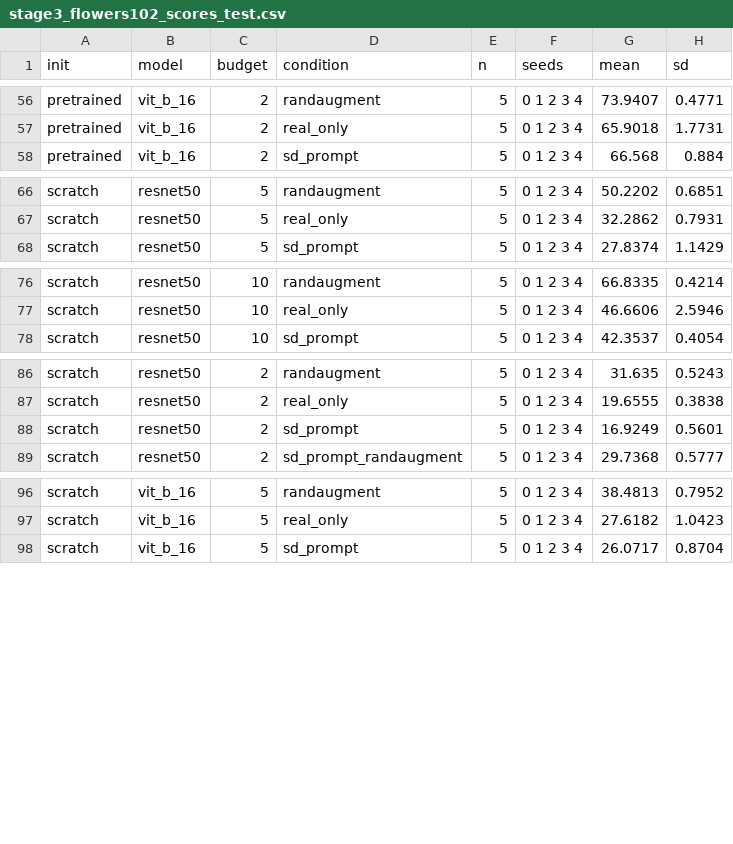
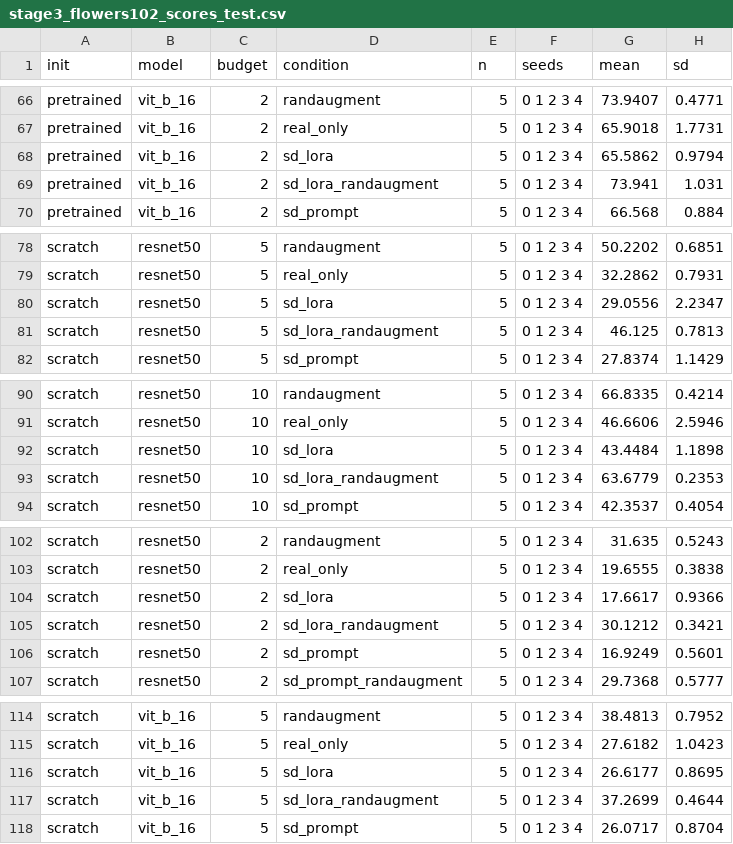
Before and after one commit to mayur212626/fall-2026-group7, a CSV file: reports/Latex_report/tables/stage3_flowers102_scores_test.csv, drawn as a sheet; only a part is shown, gaps mark what is left out; the diff covers the shown part only.

```diff
--- a/reports/Latex_report/tables/stage3_flowers102_scores_test.csv
+++ b/reports/Latex_report/tables/stage3_flowers102_scores_test.csv
@@ -57,2 +67,4 @@ pretrained,vit_b_16,2,randaugment,5,0 1 2 3 4,73.9407,0.4771
 pretrained,vit_b_16,2,real_only,5,0 1 2 3 4,65.9018,1.7731
+pretrained,vit_b_16,2,sd_lora,5,0 1 2 3 4,65.5862,0.9794
+pretrained,vit_b_16,2,sd_lora_randaugment,5,0 1 2 3 4,73.941,1.031
 pretrained,vit_b_16,2,sd_prompt,5,0 1 2 3 4,66.568,0.884
@@ -67,2 +79,4 @@ scratch,resnet50,5,randaugment,5,0 1 2 3 4,50.2202,0.6851
 scratch,resnet50,5,real_only,5,0 1 2 3 4,32.2862,0.7931
+scratch,resnet50,5,sd_lora,5,0 1 2 3 4,29.0556,2.2347
+scratch,resnet50,5,sd_lora_randaugment,5,0 1 2 3 4,46.125,0.7813
 scratch,resnet50,5,sd_prompt,5,0 1 2 3 4,27.8374,1.1429
@@ -77,2 +91,4 @@ scratch,resnet50,10,randaugment,5,0 1 2 3 4,66.8335,0.4214
 scratch,resnet50,10,real_only,5,0 1 2 3 4,46.6606,2.5946
+scratch,resnet50,10,sd_lora,5,0 1 2 3 4,43.4484,1.1898
+scratch,resnet50,10,sd_lora_randaugment,5,0 1 2 3 4,63.6779,0.2353
 scratch,resnet50,10,sd_prompt,5,0 1 2 3 4,42.3537,0.4054
@@ -87,2 +103,4 @@ scratch,resnet50,2,randaugment,5,0 1 2 3 4,31.635,0.5243
 scratch,resnet50,2,real_only,5,0 1 2 3 4,19.6555,0.3838
+scratch,resnet50,2,sd_lora,5,0 1 2 3 4,17.6617,0.9366
+scratch,resnet50,2,sd_lora_randaugment,5,0 1 2 3 4,30.1212,0.3421
 scratch,resnet50,2,sd_prompt,5,0 1 2 3 4,16.9249,0.5601
@@ -97,2 +115,4 @@ scratch,vit_b_16,5,randaugment,5,0 1 2 3 4,38.4813,0.7952
 scratch,vit_b_16,5,real_only,5,0 1 2 3 4,27.6182,1.0423
+scratch,vit_b_16,5,sd_lora,5,0 1 2 3 4,26.6177,0.8695
+scratch,vit_b_16,5,sd_lora_randaugment,5,0 1 2 3 4,37.2699,0.4644
 scratch,vit_b_16,5,sd_prompt,5,0 1 2 3 4,26.0717,0.8704
```
Also changed, not shown: 14 added rows elsewhere in this file, reports/Latex_report/tables/stage3_flowers102_scores.csv, src/component/configs/generator_registry.csv, 29 other files.
